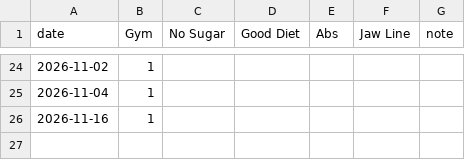
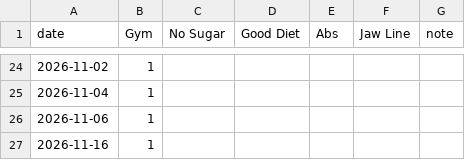
Before and after one commit to mayankdate/habit-tracker, a CSV file: docs/checkins.csv, drawn as a sheet; only a part is shown, gaps mark what is left out; the diff names each change by its address in the sheet, - before the commit and + after, or states it on an @@ line.

Commit message:
Check-in 2026-11-06

```diff
--- a/docs/checkins.csv
+++ b/docs/checkins.csv
+row 26: 2026-11-06 | 1
```
